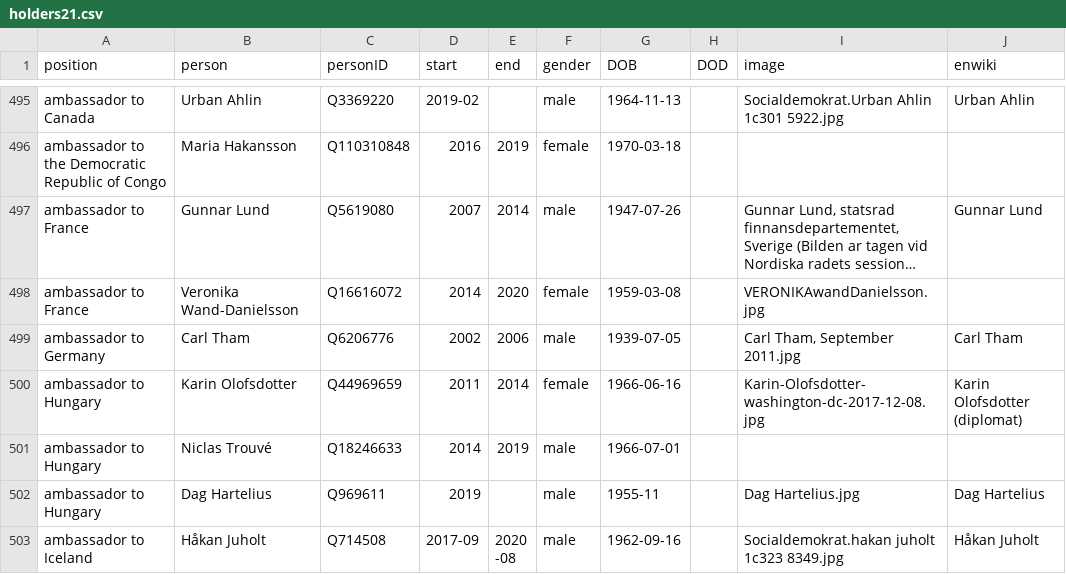
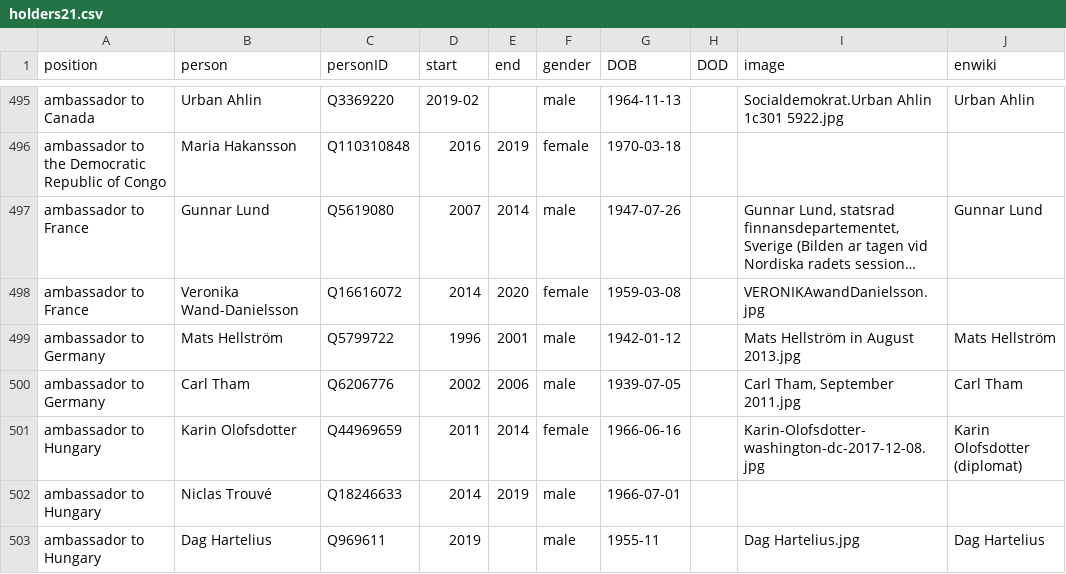
Before and after one commit to every-politician-scrapers/sweden-cabinet, a CSV file: html/holders21.csv, drawn as a sheet; only a part is shown, gaps mark what is left out; the shorter side is filled out with more unchanged rows; long unchanged cells end in …; the diff names each change by its address in the sheet, - before the commit and + after, or states it on an @@ line.

Commit message:
PCB update

```diff
--- a/html/holders21.csv
+++ b/html/holders21.csv
+row 499: ambassador to Germany | Mats Hellström | Q5799722 | 1996 | 2001 | male | 1942-01-12 |  | Mats Hellström in August 2013.jpg | Mats Hellström
```
